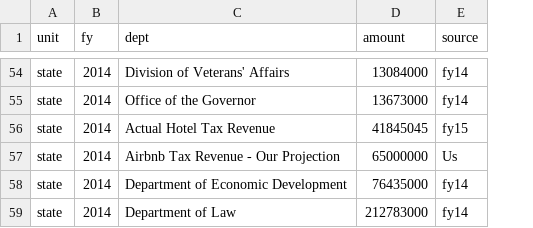
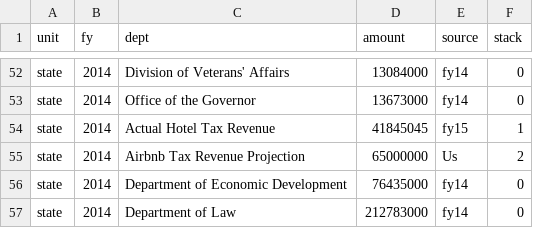
Before and after one commit to mkane12/CS171_Final_Project, a CSV file: data/fy16-nyc-depts.csv, drawn as a sheet; only a part is shown, gaps mark what is left out; addresses are those after the commit; the diff covers the shown part only; the diff names each change by its address in the sheet, - before the commit and + after, or states it on an @@ line.

```diff
--- a/data/fy16-nyc-depts.csv
+++ b/data/fy16-nyc-depts.csv
+column F (stack), rows 52-57: 0 | 0 | 1 | 2 | 0 | 0
-C55 (dept): Airbnb Tax Revenue - Our Projection
+C55 (dept): Airbnb Tax Revenue Projection
```
Also changed, not shown: 2 removed rows and 5 edited cells elsewhere in this file, 3 other files.
